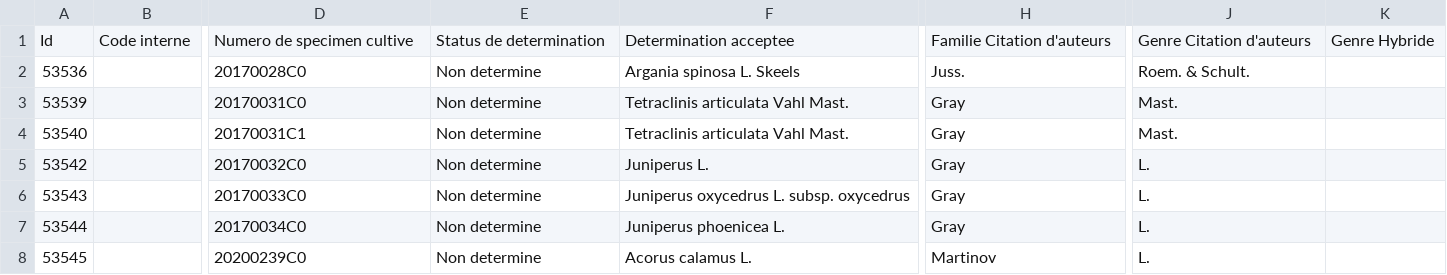
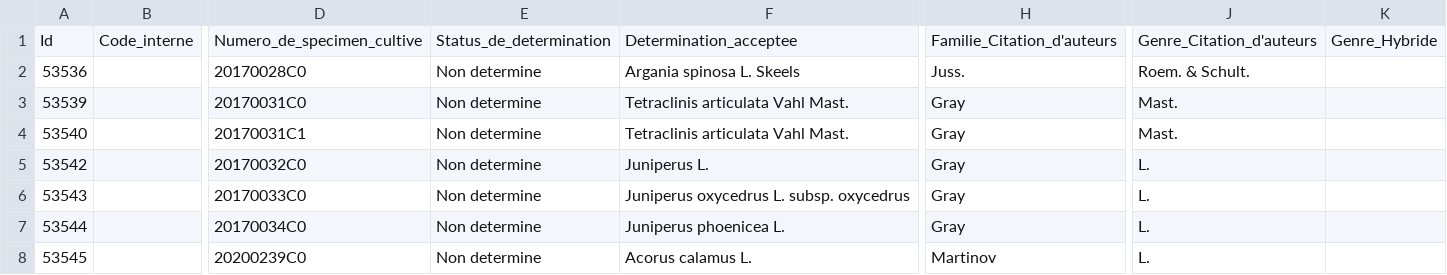
Before and after one commit to MazzarineL/SBG_eco_taxo, a CSV file: data/botanical_garden_list/list_neu_2024.csv, drawn as a sheet; only a part is shown, gaps mark what is left out; the diff covers the shown part only; the diff names each change by its address in the sheet, - before the commit and + after, or states it on an @@ line.

```diff
--- a/data/botanical_garden_list/list_neu_2024.csv
+++ b/data/botanical_garden_list/list_neu_2024.csv
-B1: Code interne
+B1: Code_interne
-D1: Numero de specimen cultive
+D1: Numero_de_specimen_cultive
-E1: Status de determination
+E1: Status_de_determination
-F1: Determination acceptee
+F1: Determination_acceptee
-H1: Familie Citation d'auteurs
+H1: Familie_Citation_d'auteurs
-J1: Genre Citation d'auteurs
+J1: Genre_Citation_d'auteurs
-K1: Genre Hybride
+K1: Genre_Hybride
```
Also changed, not shown: 30 edited cells elsewhere in this file, data/botanical_garden_list/list_neu_2023.csv.
